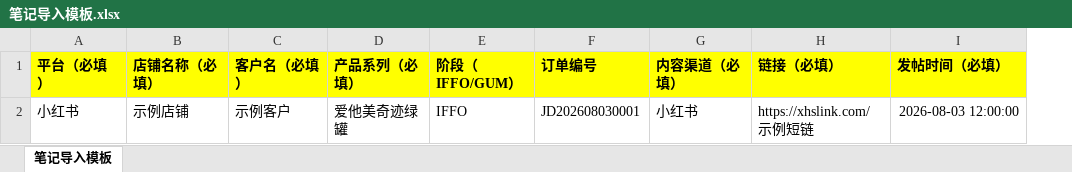
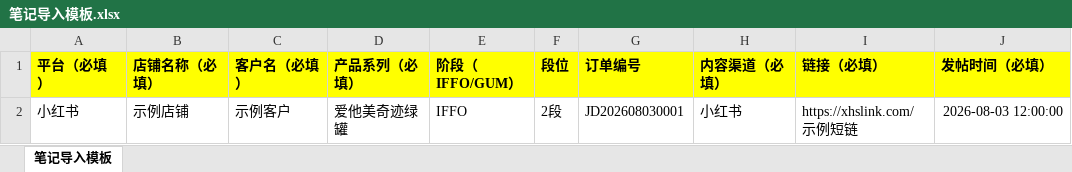
Before and after one commit to jd-pages/veridia, an Excel workbook: templates/笔记导入模板.xlsx, sheet 笔记导入模板, drawn as a sheet; values as stored, in another font and other column widths than the file's, no borders; table styles not drawn; the diff names each change by its address in the sheet, - before the commit and + after, or states it on an @@ line.

```diff
--- a/templates/笔记导入模板.xlsx (sheet 笔记导入模板)
+++ b/templates/笔记导入模板.xlsx (sheet 笔记导入模板)
+column F (段位), row 2: 2段
```
Also changed, not shown: 29 other files.
